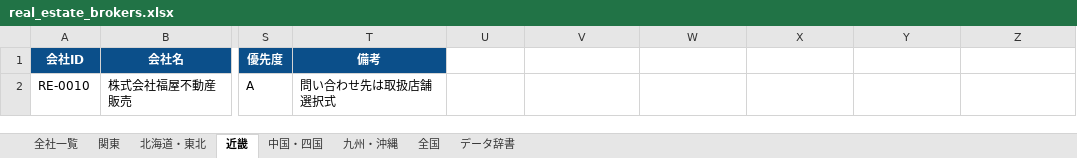
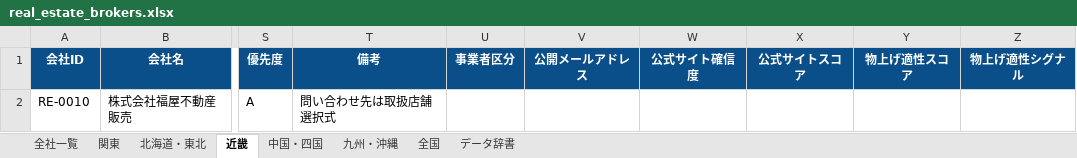
Before and after one commit to univcorp2-ctrl/japan-real-estate-broker-database, an Excel workbook: database/real_estate_brokers.xlsx, sheet 近畿, drawn as a sheet; only a part is shown, gaps mark what is left out; values as stored, in another font and other column widths than the file's, no borders; table styles not drawn; the diff names each change by its address in the sheet, - before the commit and + after, or states it on an @@ line.

```diff
--- a/database/real_estate_brokers.xlsx (sheet 近畿)
+++ b/database/real_estate_brokers.xlsx (sheet 近畿)
-U1: (empty)
+U1: 事業者区分
-U1:Z1 fill: none
+U1:Z1 fill: #0B4F8A
-V1: (empty)
+V1: 公開メールアドレス
-W1: (empty)
+W1: 公式サイト確信度
-X1: (empty)
+X1: 公式サイトスコア
-Y1: (empty)
+Y1: 物上げ適性スコア
-Z1: (empty)
+Z1: 物上げ適性シグナル
```
Also changed, not shown: sheet 関東, sheet 全社一覧, sheet データ辞書, sheet 中国・四国, sheet 北海道・東北, sheet 九州・沖縄, 1 more sheet, 9 other files.
